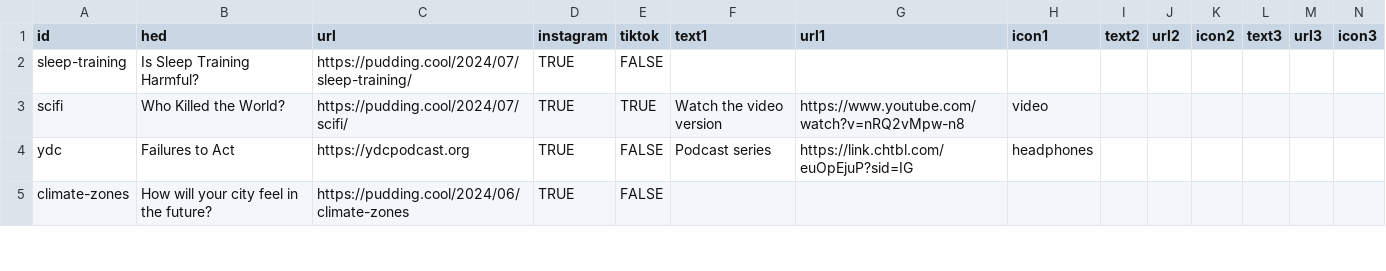
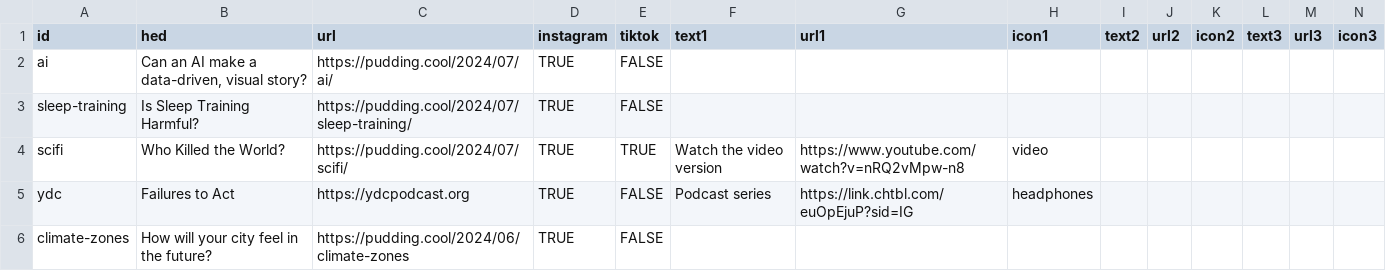
Before and after one commit to the-pudding/ig-links, a CSV file: static/assets/data.csv, drawn as a sheet; only a part is shown; the diff names each change by its address in the sheet, - before the commit and + after, or states it on an @@ line.

Commit message:
update ig link with ai story

```diff
--- a/static/assets/data.csv
+++ b/static/assets/data.csv
+row 2: ai | Can an AI make a data-driven, visual story? | https://pudding.cool/2024/07/ai/ | TRUE | FALSE
```
Also changed, not shown: 51 other files.
